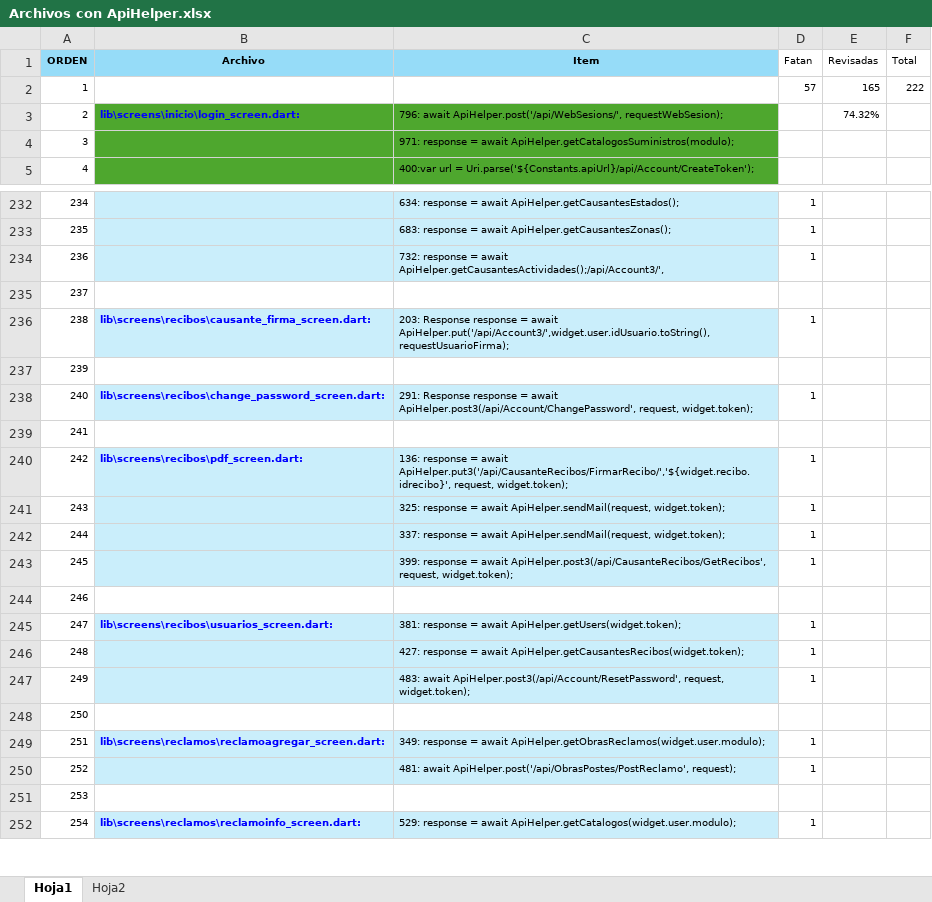
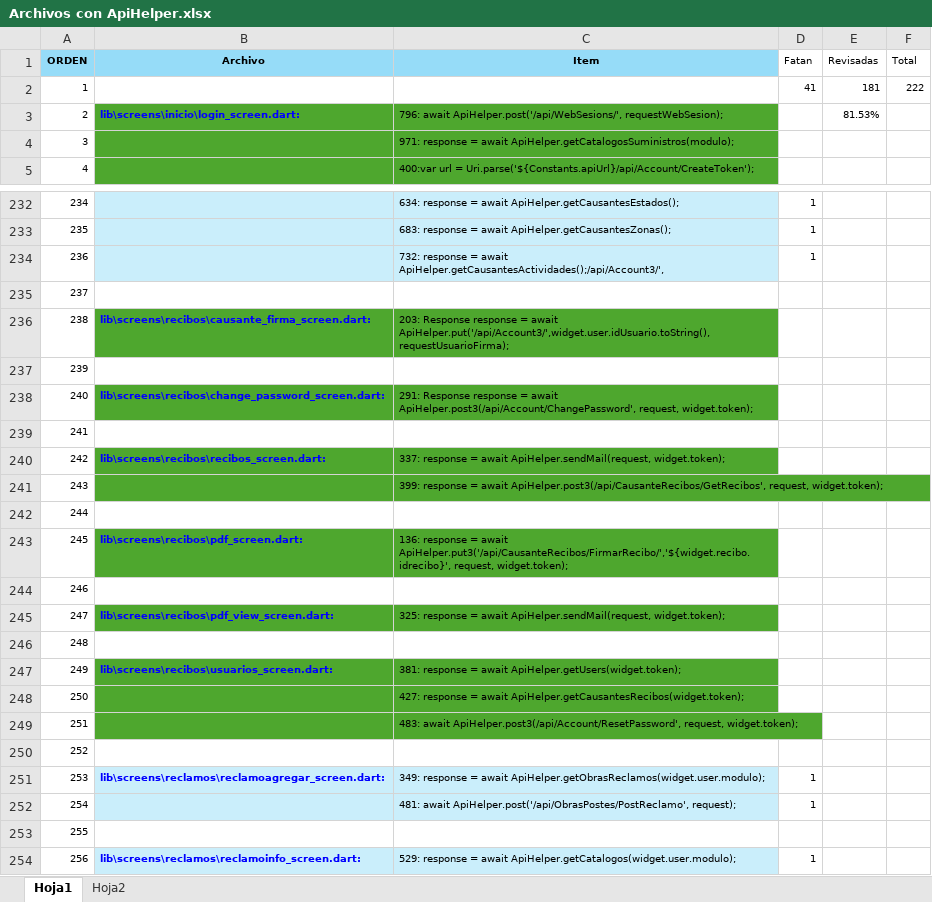
Before and after one commit to LuisPulenta/Rowing_App, an Excel workbook: Excel/Archivos con ApiHelper.xlsx, sheet Hoja1, drawn as a sheet; only a part is shown, gaps mark what is left out; values as stored, in another font and other column widths than the file's, no borders; removed rows and columns are numbered as before the commit, all else as after; the diff covers the shown part only; the diff names each change by its address in the sheet, - before the commit and + after, or states it on an @@ line.

```diff
--- a/Excel/Archivos con ApiHelper.xlsx (sheet Hoja1)
+++ b/Excel/Archivos con ApiHelper.xlsx (sheet Hoja1)
-row 2: 1 |  |  | 57 | 165 | 222
+row 2: 1 |  |  | 41 | 181 | 222
-E3 (Revisadas): 74.32%
+E3 (Revisadas): 81.53%
-B236:C236 fill: #CAEEFB
+B236:C236 fill: #4EA72E
-D236 (Fatan): 1
+D236 (Fatan): (empty)
-B238:C238 fill: #CAEEFB
+B238:C238 fill: #4EA72E
-D238 (Fatan): 1
+D238 (Fatan): (empty)
-row 240: 242 | lib\screens\recibos\pdf_screen.dart: | 136: response = await ApiHelper.put3('/api/CausanteRecibos/FirmarRecibo/','${widget.recibo.idrecibo}', request, widget.token); | 1
-row 241: 243 |  | 325: response = await ApiHelper.sendMail(request, widget.token); | 1
@@ column A (ORDEN) renumbered from row 240 down @@
-B240 (Archivo): (empty)
+B240 (Archivo): lib\screens\recibos\recibos_screen.dart:
-B240:C241 fill: #CAEEFB
+B240:C241 fill: #4EA72E
-D240:D241 (Fatan): 1
+D240:D241 (Fatan): (empty)
+row 243: 245 | lib\screens\recibos\pdf_screen.dart: | 136: response = await ApiHelper.put3('/api/CausanteRecibos/FirmarRecibo/','${widget.recibo.idrecibo}', request, widget.token);
+row 244: 246
+row 245: 247 | lib\screens\recibos\pdf_view_screen.dart: | 325: response = await ApiHelper.sendMail(request, widget.token);
+row 246: 248
-B247:C249 fill: #CAEEFB
+B247:C249 fill: #4EA72E
-D247:D249 (Fatan): 1
+D247:D249 (Fatan): (empty)
```
Also changed, not shown: 9 edited cells and cell formats elsewhere in this sheet, formulas that keep their value, 6 other files.
